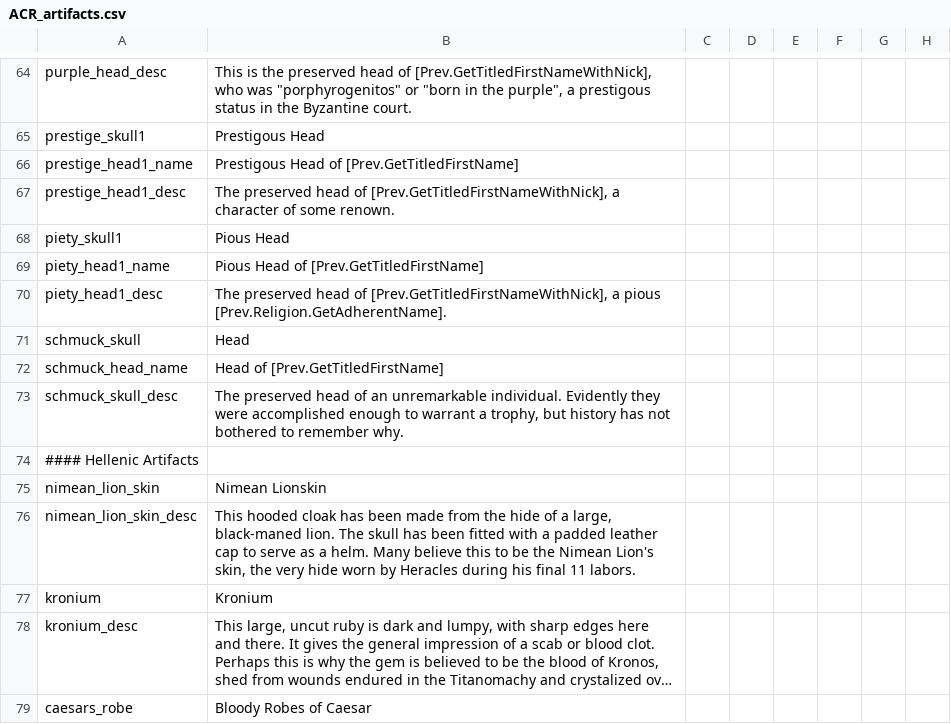
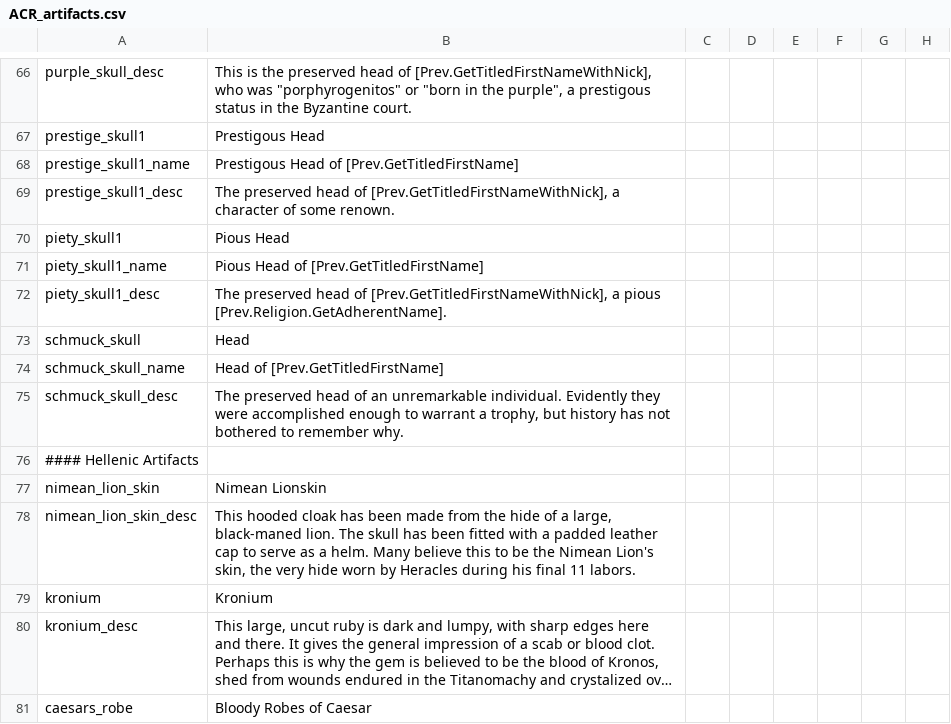
Before and after one commit to Elfin-Jedi/TiaraMod-HIP---RTP-, a CSV file: localisation/ACR_artifacts.csv, drawn as a sheet; only a part is shown, gaps mark what is left out; long unchanged cells end in …; addresses are those after the commit; the diff covers the shown part only; the diff names each change by its address in the sheet, - before the commit and + after, or states it on an @@ line.

```diff
--- a/localisation/ACR_artifacts.csv
+++ b/localisation/ACR_artifacts.csv
-A66: purple_head_desc
+A66: purple_skull_desc
-A68: prestige_head1_name
+A68: prestige_skull1_name
-A69: prestige_head1_desc
+A69: prestige_skull1_desc
-A71: piety_head1_name
+A71: piety_skull1_name
-A72: piety_head1_desc
+A72: piety_skull1_desc
-A74: schmuck_head_name
+A74: schmuck_skull_name
```
Also changed, not shown: 2 added rows and 18 edited cells elsewhere in this file.
